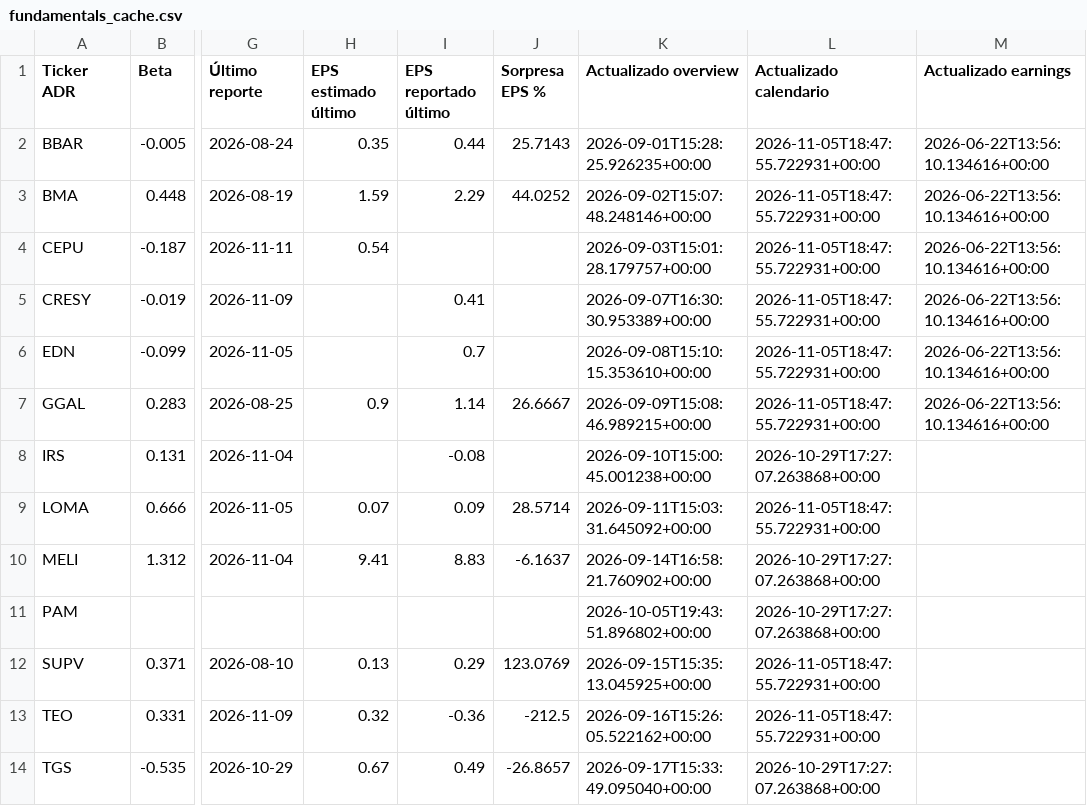
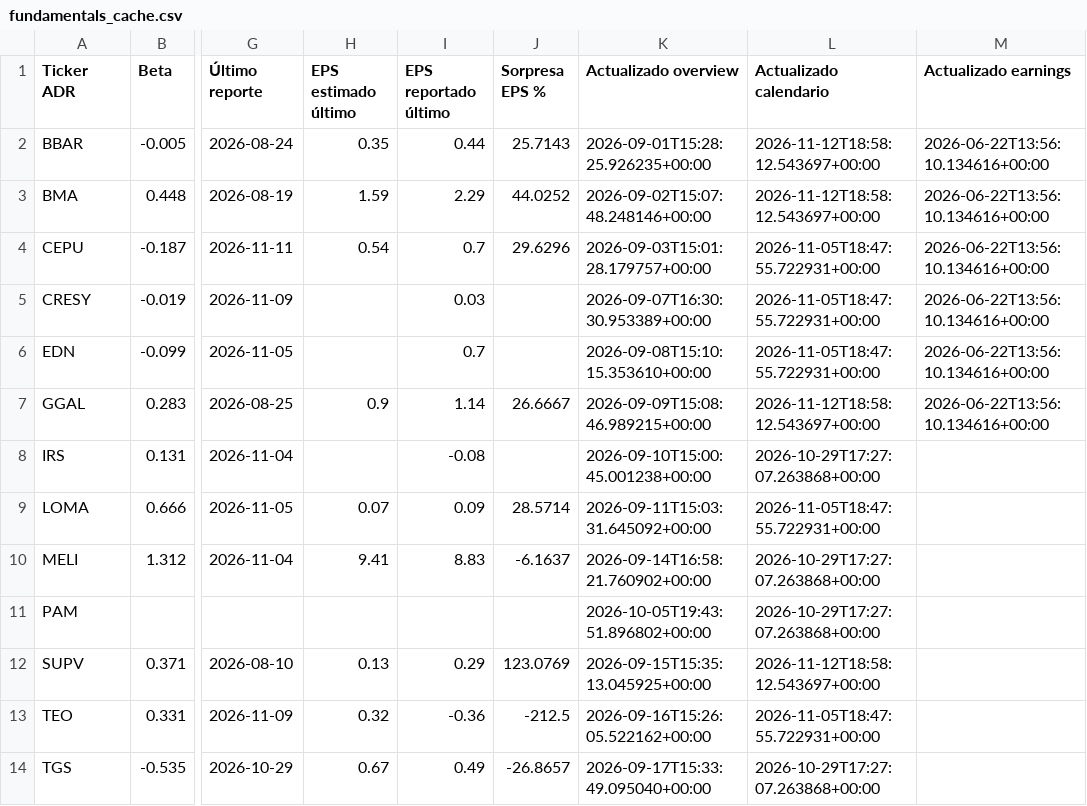
Before and after one commit to bautista-miguel/Tablero-ADR-Argentinos, a CSV file: fundamentals_cache.csv, drawn as a sheet; only a part is shown, gaps mark what is left out; the diff names each change by its address in the sheet, - before the commit and + after, or states it on an @@ line.

```diff
--- a/fundamentals_cache.csv
+++ b/fundamentals_cache.csv
-L2:L3 (Actualizado calendario): 2026-11-05T18:47:55.722931+00:00
+L2:L3 (Actualizado calendario): 2026-11-12T18:58:12.543697+00:00
-I4 (EPS reportado último): (empty)
+I4 (EPS reportado último): 0.7
-J4 (Sorpresa EPS %): (empty)
+J4 (Sorpresa EPS %): 29.6296
-I5 (EPS reportado último): 0.41
+I5 (EPS reportado último): 0.03
-L7 (Actualizado calendario): 2026-11-05T18:47:55.722931+00:00
+L7 (Actualizado calendario): 2026-11-12T18:58:12.543697+00:00
-L12 (Actualizado calendario): 2026-11-05T18:47:55.722931+00:00
+L12 (Actualizado calendario): 2026-11-12T18:58:12.543697+00:00
```
Also changed, not shown: 1 other file.
